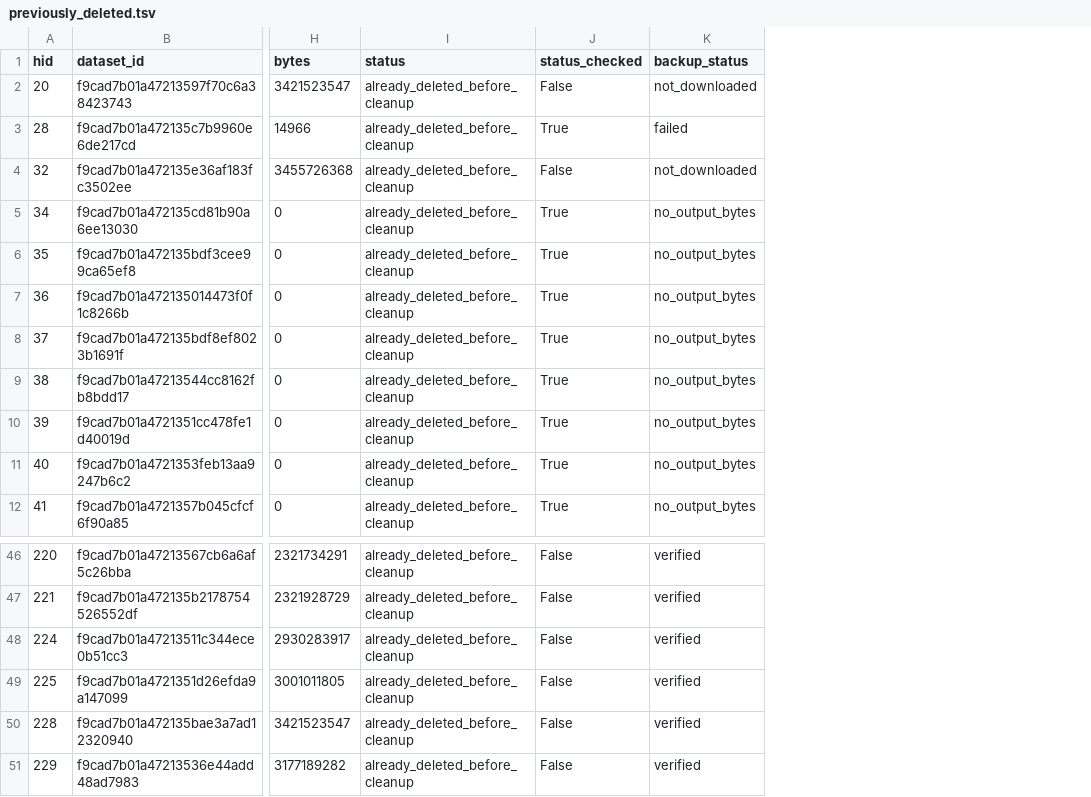
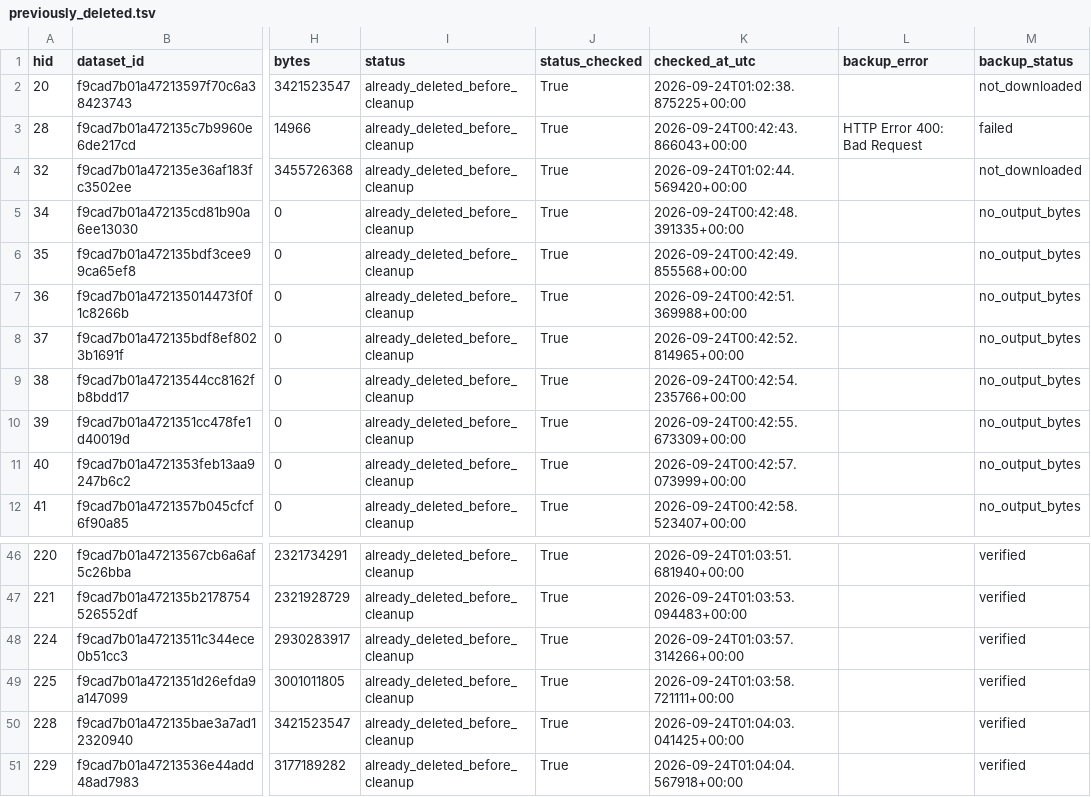
Before and after one commit to yichuanlin07/pdac-kras-rnaseq, a TSV file: galaxy_backup/2026-09-23/00_manifests/previously_deleted.tsv, drawn as a sheet; only a part is shown, gaps mark what is left out; the diff covers the shown part only; the diff names each change by its address in the sheet, - before the commit and + after, or states it on an @@ line.

```diff
--- a/galaxy_backup/2026-09-23/00_manifests/previously_deleted.tsv
+++ b/galaxy_backup/2026-09-23/00_manifests/previously_deleted.tsv
+column K (checked_at_utc), rows 2-12: 2026-09-24T01:02:38.875225+00:00 | 2026-09-24T00:42:43.866043+00:00 | 2026-09-24T01:02:44.569420+00:00 | 2026-09-24T00:42:48.391335+00:00 | 2026-09-24T00:42:49.855568+00:00 | 2026-09-24T00:42:51.369988+00:00 | 2026-09-24T00:42:52.814965+00:00 | 2026-09-24T00:42:54.235766+00:00 | 2026-09-24T00:42:55.673309+00:00 | 2026-09-24T00:42:57.073999+00:00 | 2026-09-24T00:42:58.523407+00:00; rows 46-51: 2026-09-24T01:03:51.681940+00:00 | 2026-09-24T01:03:53.094483+00:00 | 2026-09-24T01:03:57.314266+00:00 | 2026-09-24T01:03:58.721111+00:00 | 2026-09-24T01:04:03.041425+00:00 | 2026-09-24T01:04:04.567918+00:00
+column L (backup_error), row 3: HTTP Error 400: Bad Request
-J2 (status_checked): False
+J2 (status_checked): True
-J4 (status_checked): False
+J4 (status_checked): True
-J46:J51 (status_checked): False
+J46:J51 (status_checked): True
```
Also changed, not shown: 36 edited cells elsewhere in this file, galaxy_backup/2026-09-23/00_manifests/retained.tsv, 13 other files.
